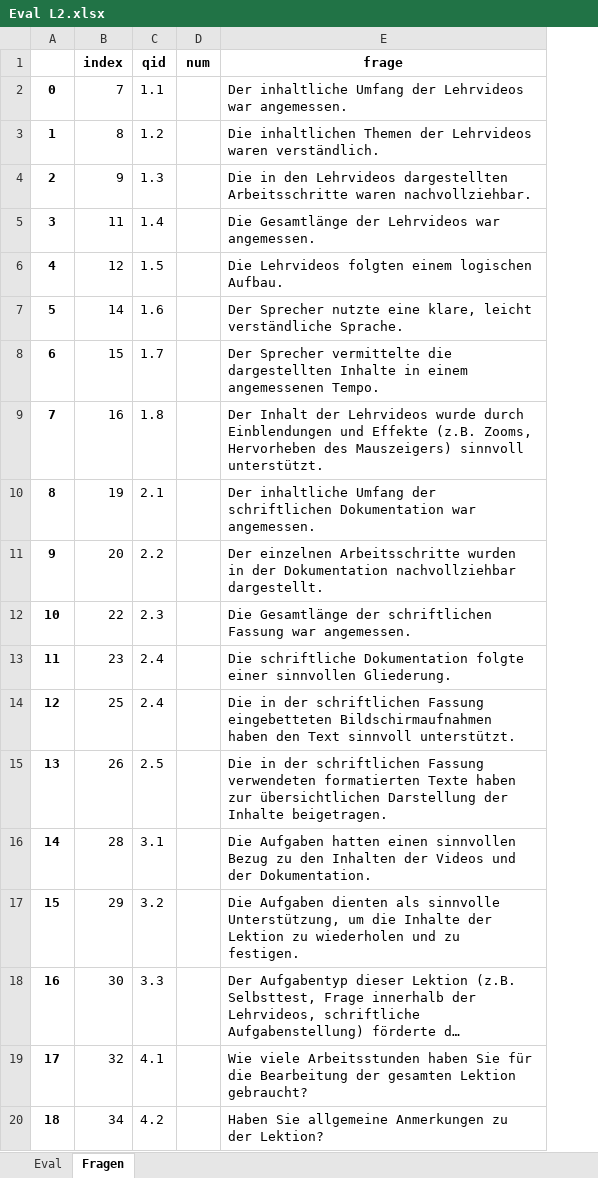
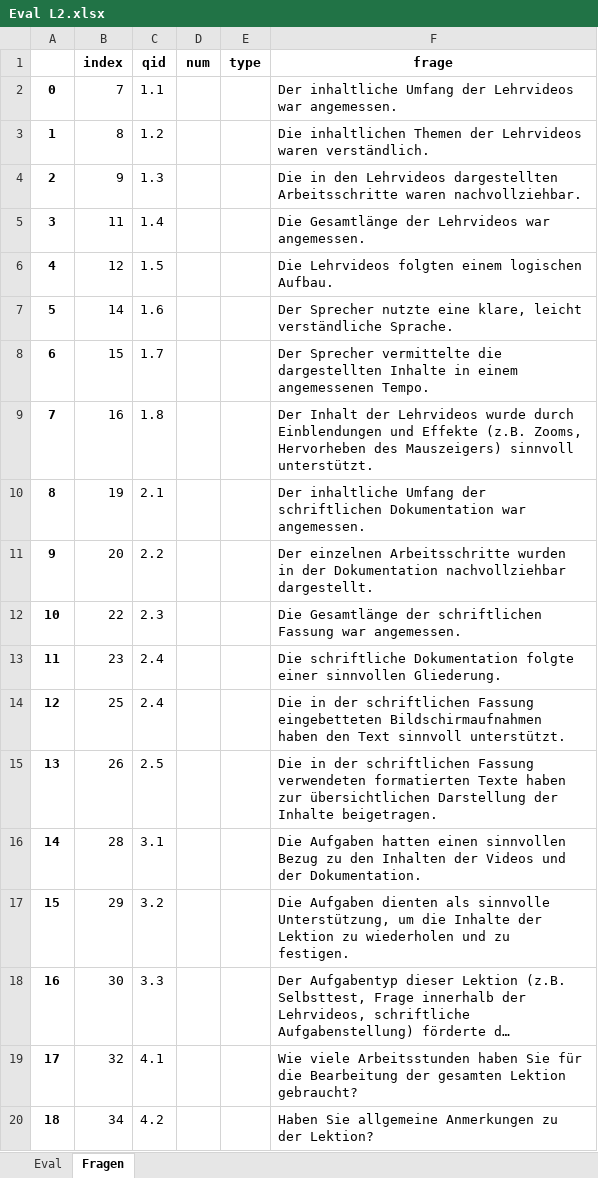
Before and after one commit to Stu240879/course_eval_progressing_2_ProGeo2, an Excel workbook: data/Eval L2.xlsx, sheet Fragen, drawn as a sheet; long unchanged cells end in …; values as stored, in another font and other column widths than the file's, no borders; the diff names each change by its address in the sheet, - before the commit and + after, or states it on an @@ line.

```diff
--- a/data/Eval L2.xlsx (sheet Fragen)
+++ b/data/Eval L2.xlsx (sheet Fragen)
+column E (type), empty
```
Also changed, not shown: sheet Eval, data/Eval L1.xlsx, data/Eval L3.xlsx, 7 other files.
